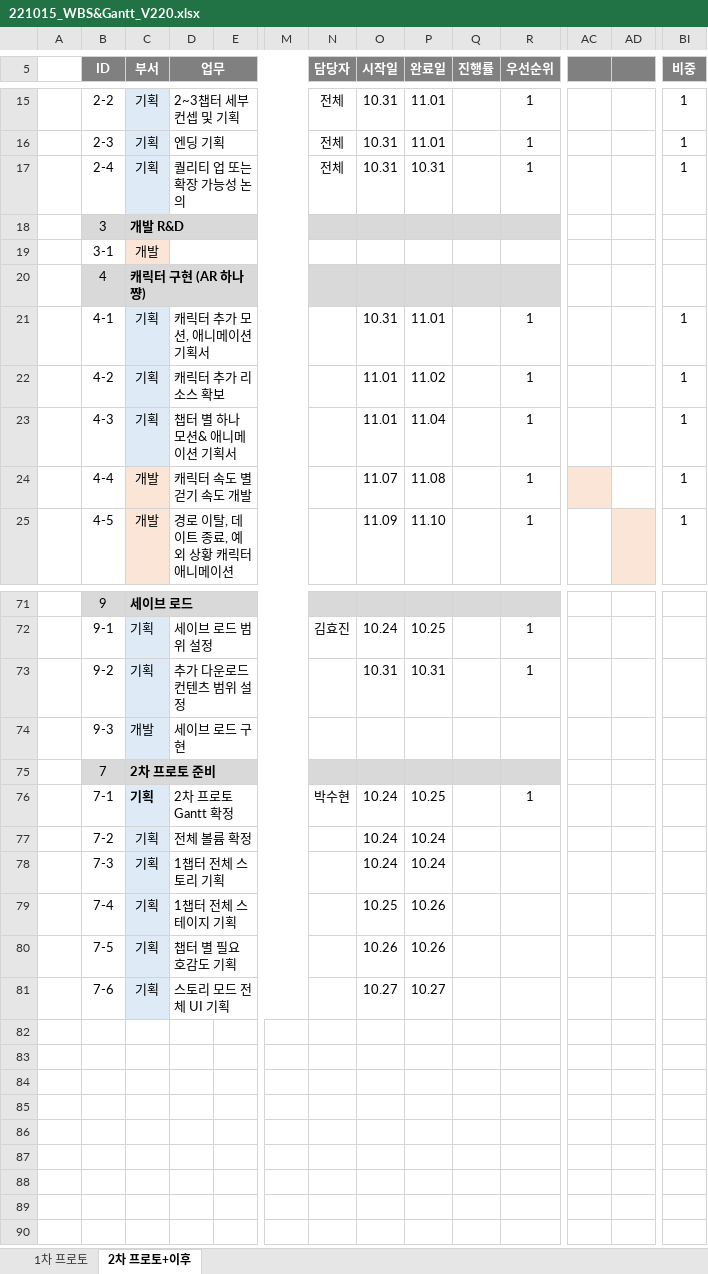
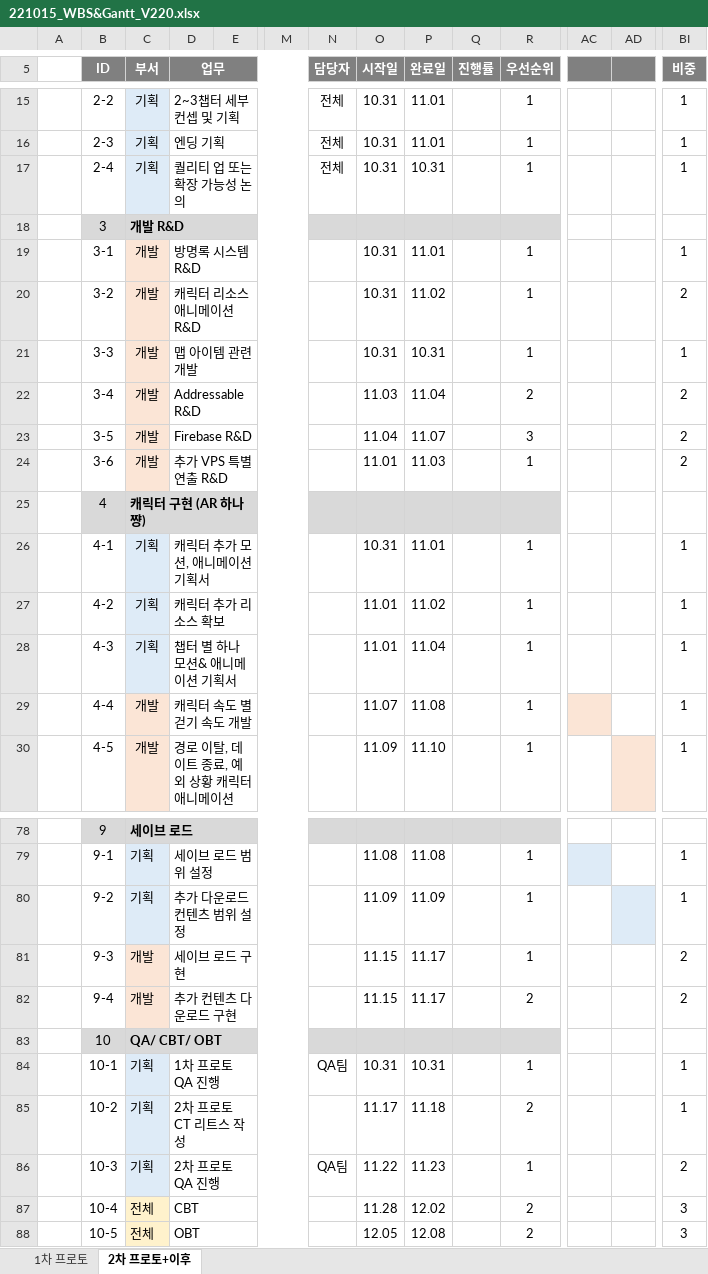
Before and after one commit to Kjaeseong/RocketTeamDocu, an Excel workbook: 01.일정관리/221015_WBS&Gantt_V220.xlsx, sheet 2차 프로토+이후, drawn as a sheet; only a part is shown, gaps mark what is left out; values as stored, in another font and other column widths than the file's, no borders; charts and pictures not drawn; removed rows and columns are numbered as before the commit, all else as after; rows hold the shown columns only; the diff covers the shown part only; the diff names each change by its address in the sheet, - before the commit and + after, or states it on an @@ line.

```diff
--- a/01.일정관리/221015_WBS&Gantt_V220.xlsx (sheet 2차 프로토+이후)
+++ b/01.일정관리/221015_WBS&Gantt_V220.xlsx (sheet 2차 프로토+이후)
-row 19:  | 3-1 | 개발
+row 19:  | 3-1 | 개발 | 방명록 시스템 R&D |  |  |  | 10.31 | 11.01 |  | 1 |  |  | 1
+row 20:  | 3-2 | 개발 | 캐릭터 리소스 애니메이션 R&D |  |  |  | 10.31 | 11.02 |  | 1 |  |  | 2
+row 21:  | 3-3 | 개발 | 맵 아이템 관련 개발 |  |  |  | 10.31 | 10.31 |  | 1 |  |  | 1
+row 22:  | 3-4 | 개발 | Addressable R&D |  |  |  | 11.03 | 11.04 |  | 2 |  |  | 2
+row 23:  | 3-5 | 개발 | Firebase R&D |  |  |  | 11.04 | 11.07 |  | 3 |  |  | 2
+row 24:  | 3-6 | 개발 | 추가 VPS 특별 연출 R&D |  |  |  | 11.01 | 11.03 |  | 1 |  |  | 2
-N79 (담당자): 김효진
+N79 (담당자): (empty)
-O79 (시작일): 10.24
+O79 (시작일): 11.08
-P79 (완료일): 10.25
+P79 (완료일): 11.08
-AC79 fill: none
+AC79 fill: #DEEBF7
-BI79:BI80 (비중): (empty)
+BI79:BI80 (비중): 1
-O80 (시작일): 10.31
+O80 (시작일): 11.09
-P80 (완료일): 10.31
+P80 (완료일): 11.09
-AD80 fill: none
+AD80 fill: #DEEBF7
-row 74:  | 9-3 | 개발 | 세이브 로드 구현
-row 75:  | 7 | 2차 프로토 준비
-row 76:  | 7-1 | 기획 | 2차 프로토 Gantt 확정 |  |  | 박수현 | 10.24 | 10.25 |  | 1
-row 77:  | 7-2 | 기획 | 전체 볼륨 확정 |  |  |  | 10.24 | 10.24
-row 78:  | 7-3 | 기획 | 1챕터 전체 스토리 기획 |  |  |  | 10.24 | 10.24
-row 79:  | 7-4 | 기획 | 1챕터 전체 스테이지 기획 |  |  |  | 10.25 | 10.26
-row 80:  | 7-5 | 기획 | 챕터 별 필요 호감도 기획 |  |  |  | 10.26 | 10.26
-row 81:  | 7-6 | 기획 | 스토리 모드 전체 UI 기획 |  |  |  | 10.27 | 10.27
+row 81:  | 9-3 | 개발 | 세이브 로드 구현 |  |  |  | 11.15 | 11.17 |  | 1 |  |  | 2
+row 82:  | 9-4 | 개발 | 추가 컨텐츠 다운로드 구현 |  |  |  | 11.15 | 11.17 |  | 2 |  |  | 2
+row 83:  | 10 | QA/ CBT/ OBT
+row 84:  | 10-1 | 기획 | 1차 프로토 QA 진행 |  |  | QA팀 | 10.31 | 10.31 |  | 1 |  |  | 1
+row 85:  | 10-2 | 기획 | 2차 프로토 CT 리트스 작성 |  |  |  | 11.17 | 11.18 |  | 2 |  |  | 1
+row 86:  | 10-3 | 기획 | 2차 프로토 QA 진행 |  |  | QA팀 | 11.22 | 11.23 |  | 1 |  |  | 2
+row 87:  | 10-4 | 전체 | CBT |  |  |  | 11.28 | 12.02 |  | 2 |  |  | 3
+row 88:  | 10-5 | 전체 | OBT |  |  |  | 12.05 | 12.08 |  | 2 |  |  | 3
```
Also changed, not shown: 41 added rows, 39 removed rows, 1 edited cell and cell formats elsewhere in this sheet, sheet 1차 프로토, charts or pictures, 01.일정관리/221011_VPS 1팀 마일스톤_V120.xlsx.
